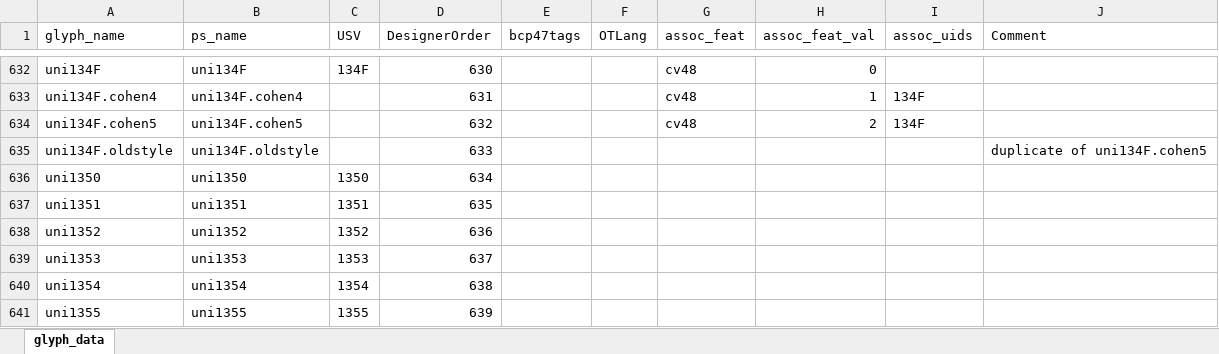
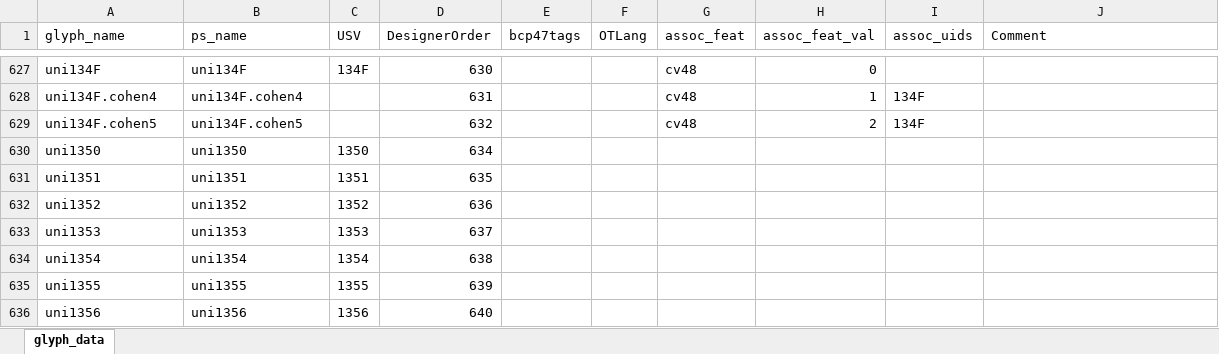
Before and after one commit to silnrsi/font-abyssinica, an Excel workbook: source/glyph_data.xlsx, sheet glyph_data, drawn as a sheet; only a part is shown, gaps mark what is left out; the shorter side is filled out with more unchanged rows; values as stored, in another font and other column widths than the file's, no borders; the diff covers the shown part only; the diff names each change by its address in the sheet, - before the commit and + after, or states it on an @@ line.

Commit message:
Begin to fix inconsistencies in file naming and prepping for deleting unnecessary glyphs in ufo.

```diff
--- a/source/glyph_data.xlsx (sheet glyph_data)
+++ b/source/glyph_data.xlsx (sheet glyph_data)
-row 635: uni134F.oldstyle | uni134F.oldstyle |  | 633 |  |  |  |  |  | duplicate of uni134F.cohen5
```
Also changed, not shown: 5 removed rows and 1 edited cell elsewhere in this sheet, 8 other files.
